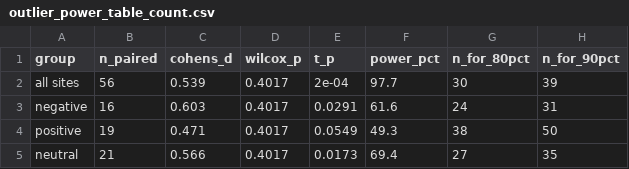
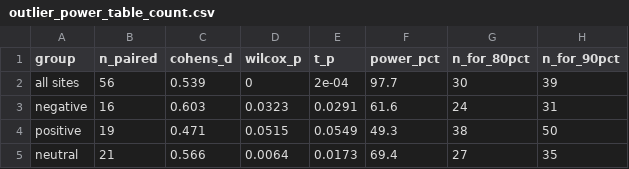
Before and after one commit to lter/lter-sparc-fire-arid-streams, a CSV file: CQ/outlier-analysis/output-csvs/outlier_power_table_count.csv, drawn as a sheet.

```diff
--- a/CQ/outlier-analysis/output-csvs/outlier_power_table_count.csv
+++ b/CQ/outlier-analysis/output-csvs/outlier_power_table_count.csv
@@ -1,5 +1,5 @@
 "group","n_paired","cohens_d","wilcox_p","t_p","power_pct","n_for_80pct","n_for_90pct"
-"all sites",56,0.539,0.4017,2e-04,97.7,30,39
-"negative",16,0.603,0.4017,0.0291,61.6,24,31
-"positive",19,0.471,0.4017,0.0549,49.3,38,50
-"neutral",21,0.566,0.4017,0.0173,69.4,27,35
+"all sites",56,0.539,0,2e-04,97.7,30,39
+"negative",16,0.603,0.0323,0.0291,61.6,24,31
+"positive",19,0.471,0.0515,0.0549,49.3,38,50
+"neutral",21,0.566,0.0064,0.0173,69.4,27,35
```
Also changed, not shown: CQ/outlier-analysis/data/nitrate-summary.csv, 12 other files.
